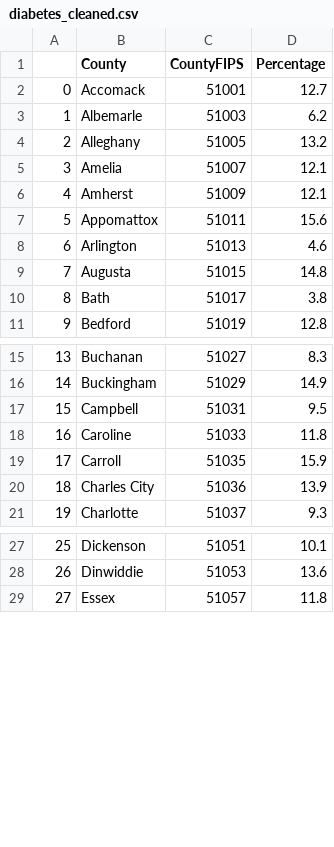
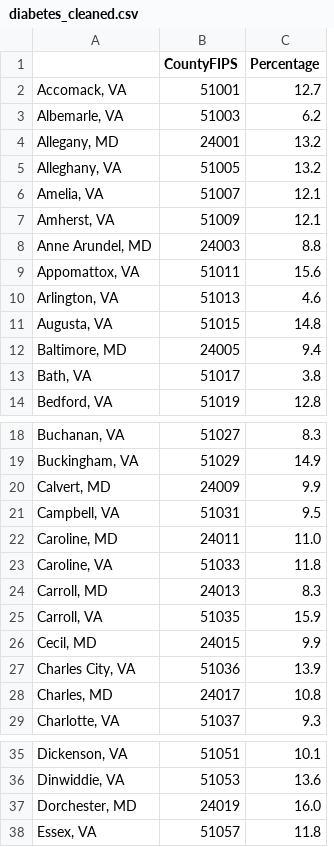
Before and after one commit to antaressgzz/501project, a CSV file: cleaned_data/diabetes_cleaned.csv, drawn as a sheet; only a part is shown, gaps mark what is left out; removed rows and columns are numbered as before the commit, all else as after; the diff covers the shown part only; the diff names each change by its address in the sheet, - before the commit and + after, or states it on an @@ line.

```diff
--- a/cleaned_data/diabetes_cleaned.csv
+++ b/cleaned_data/diabetes_cleaned.csv
-column A, rows 2-11: 0 | 1 | 2 | 3 | 4 | 5 | 6 | 7 | 8 | 9; rows 15-21: 13 | 14 | 15 | 16 | 17 | 18 | 19; rows 27-29: 25 | 26 | 27
-column B (County), rows 2-11: Accomack | Albemarle | Alleghany | Amelia | Amherst | Appomattox | Arlington | Augusta | Bath | Bedford; rows 15-21: Buchanan | Buckingham | Campbell | Caroline | Carroll | Charles City | Charlotte; rows 27-29: Dickenson | Dinwiddie | Essex
+column A, rows 2-3: Accomack, VA | Albemarle, VA; rows 5-7: Alleghany, VA | Amelia, VA | Amherst, VA; rows 9-11: Appomattox, VA | Arlington, VA | Augusta, VA; rows 13-14: Bath, VA | Bedford, VA; rows 18-19: Buchanan, VA | Buckingham, VA; row 21: Campbell, VA; row 23: Caroline, VA; row 25: Carroll, VA; row 27: Charles City, VA; row 29: Charlotte, VA; rows 35-36: Dickenson, VA | Dinwiddie, VA; row 38: Essex, VA
+row 4: Allegany, MD | 24001 | 13.2
+row 8: Anne Arundel, MD | 24003 | 8.8
+row 12: Baltimore, MD | 24005 | 9.4
+row 20: Calvert, MD | 24009 | 9.9
+row 22: Caroline, MD | 24011 | 11.0
+row 24: Carroll, MD | 24013 | 8.3
+row 26: Cecil, MD | 24015 | 9.9
+row 28: Charles, MD | 24017 | 10.8
+row 37: Dorchester, MD | 24019 | 16.0
```
Also changed, not shown: 14 added rows elsewhere in this file, cleaned_data/crime_VM_cleaned.csv, 16 other files.
